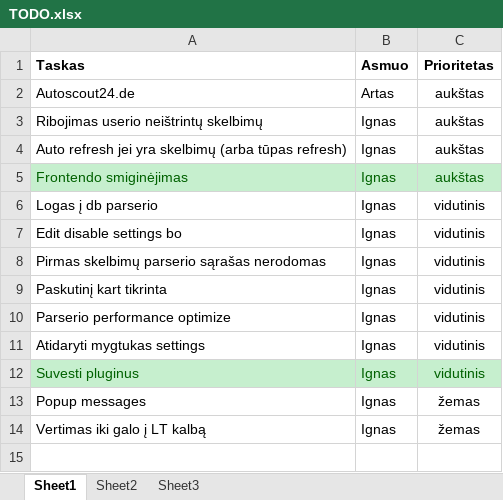
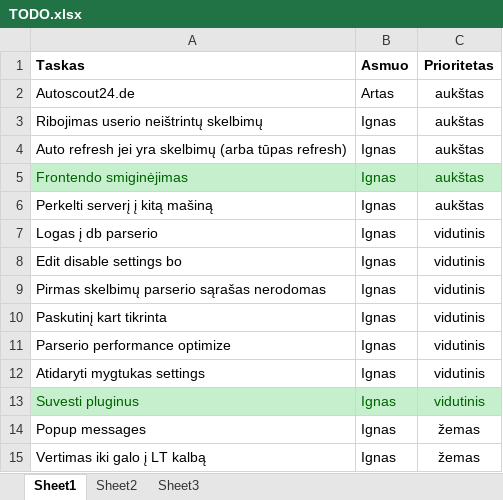
Before and after one commit to povilaspanavas/minder, an Excel workbook: Docs/TODO.xlsx, sheet Sheet1, drawn as a sheet; values as stored, in another font and other column widths than the file's, no borders; the diff names each change by its address in the sheet, - before the commit and + after, or states it on an @@ line.

Commit message:
todo

```diff
--- a/Docs/TODO.xlsx (sheet Sheet1)
+++ b/Docs/TODO.xlsx (sheet Sheet1)
+row 6: Perkelti serverį į kitą mašiną | Ignas | aukštas
```
